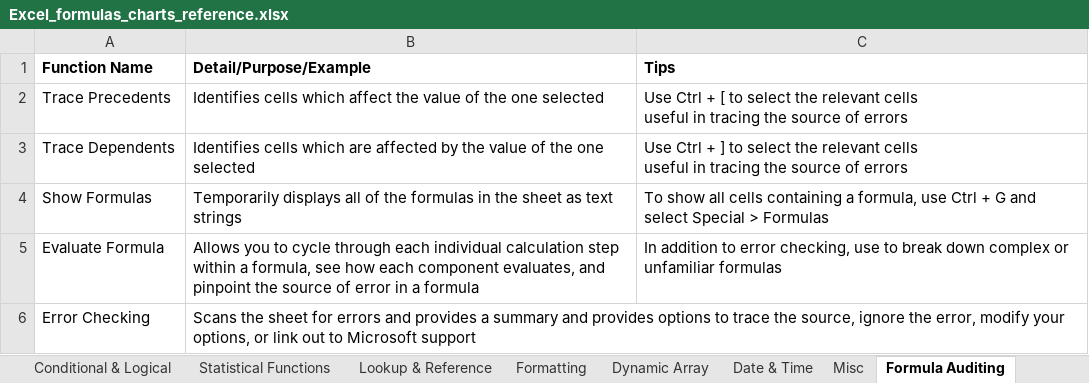
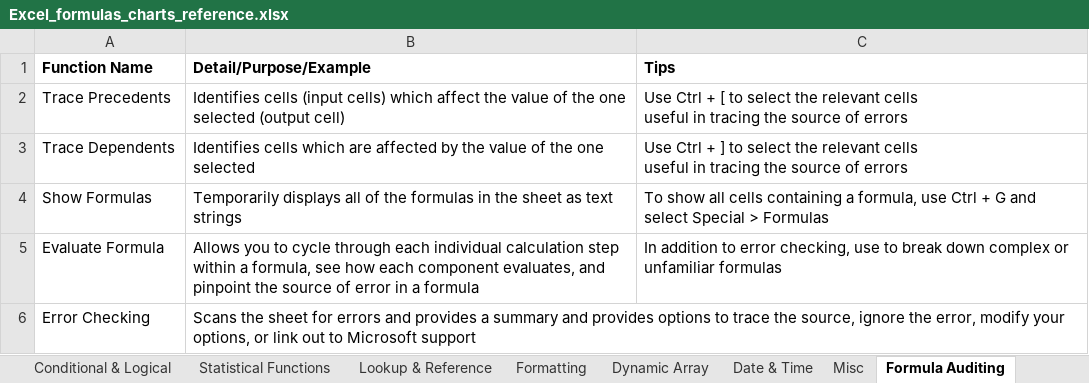
Before and after one commit to sturner22/proj-excel, an Excel workbook: Excel_formulas_charts_reference.xlsx, sheet Formula Auditing, drawn as a sheet; values as stored, in another font and other column widths than the file's, no borders; the diff names each change by its address in the sheet, - before the commit and + after, or states it on an @@ line.

```diff
--- a/Excel_formulas_charts_reference.xlsx (sheet Formula Auditing)
+++ b/Excel_formulas_charts_reference.xlsx (sheet Formula Auditing)
-B2 (Detail/Purpose/Example): Identifies cells which affect the value of the one selected
+B2 (Detail/Purpose/Example): Identifies cells (input cells) which affect the value of the one selected (output cell)
```
Also changed, not shown: sheet Date & Time, other sheet tabs, pizza_order_dashboard.xlsx.
